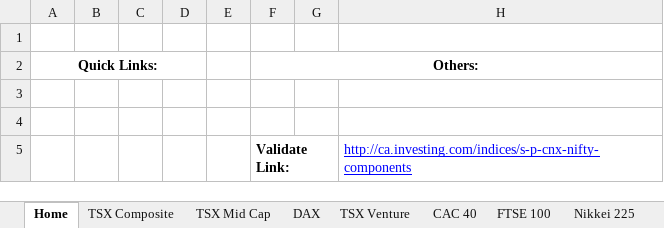
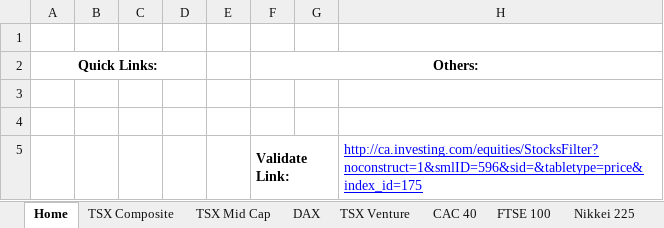
Before and after one commit to mbhul/my-market-analyzer, an Excel workbook: MyMarketAnalyzer/xlsm/StockDataDownloader.xlsm, sheet Home, drawn as a sheet; values as stored, in another font and other column widths than the file's, no borders; charts and pictures not drawn; the diff names each change by its address in the sheet, - before the commit and + after, or states it on an @@ line.

Commit message:
Fixed to work with updated Investing.com web-service

```diff
--- a/MyMarketAnalyzer/xlsm/StockDataDownloader.xlsm (sheet Home)
+++ b/MyMarketAnalyzer/xlsm/StockDataDownloader.xlsm (sheet Home)
-H5: http://ca.investing.com/indices/s-p-cnx-nifty-components
+H5: http://ca.investing.com/equities/StocksFilter?noconstruct=1&smlID=596&sid=&tabletype=price&index_id=175
```
Also changed, not shown: sheet TSX Venture, sheet TSX Composite, sheet Nikkei 225, sheet DAX, other sheet tabs, charts or pictures.
